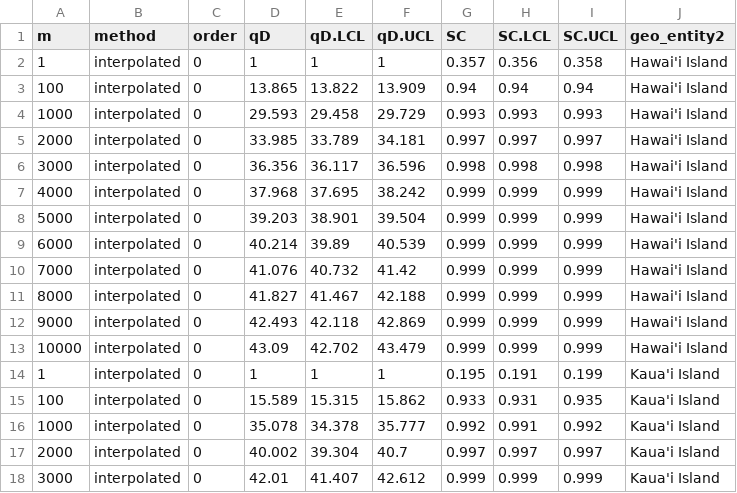
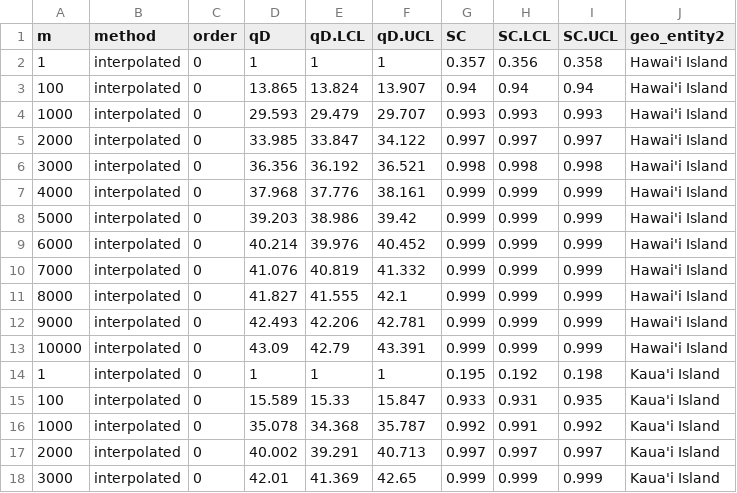
Before and after one commit to dylancraven/Hawaii_diversity, a CSV file: Cleaned_Data/Scen1_Natives_zoom_curves_estimates.csv, drawn as a sheet; only a part is shown; the diff covers the shown part only.

```diff
--- a/Cleaned_Data/Scen1_Natives_zoom_curves_estimates.csv
+++ b/Cleaned_Data/Scen1_Natives_zoom_curves_estimates.csv
@@ -2,17 +2,17 @@
 1,"interpolated",0,1,1,1,0.357,0.356,0.358,"Hawai'i Island"
-100,"interpolated",0,13.865,13.822,13.909,0.94,0.94,0.94,"Hawai'i Island"
-1000,"interpolated",0,29.593,29.458,29.729,0.993,0.993,0.993,"Hawai'i Island"
-2000,"interpolated",0,33.985,33.789,34.181,0.997,0.997,0.997,"Hawai'i Island"
-3000,"interpolated",0,36.356,36.117,36.596,0.998,0.998,0.998,"Hawai'i Island"
-4000,"interpolated",0,37.968,37.695,38.242,0.999,0.999,0.999,"Hawai'i Island"
-5000,"interpolated",0,39.203,38.901,39.504,0.999,0.999,0.999,"Hawai'i Island"
-6000,"interpolated",0,40.214,39.89,40.539,0.999,0.999,0.999,"Hawai'i Island"
-7000,"interpolated",0,41.076,40.732,41.42,0.999,0.999,0.999,"Hawai'i Island"
-8000,"interpolated",0,41.827,41.467,42.188,0.999,0.999,0.999,"Hawai'i Island"
-9000,"interpolated",0,42.493,42.118,42.869,0.999,0.999,0.999,"Hawai'i Island"
-10000,"interpolated",0,43.09,42.702,43.479,0.999,0.999,0.999,"Hawai'i Island"
-1,"interpolated",0,1,1,1,0.195,0.191,0.199,"Kaua'i Island"
-100,"interpolated",0,15.589,15.315,15.862,0.933,0.931,0.935,"Kaua'i Island"
-1000,"interpolated",0,35.078,34.378,35.777,0.992,0.991,0.992,"Kaua'i Island"
-2000,"interpolated",0,40.002,39.304,40.7,0.997,0.997,0.997,"Kaua'i Island"
-3000,"interpolated",0,42.01,41.407,42.612,0.999,0.999,0.999,"Kaua'i Island"
+100,"interpolated",0,13.865,13.824,13.907,0.94,0.94,0.94,"Hawai'i Island"
+1000,"interpolated",0,29.593,29.479,29.707,0.993,0.993,0.993,"Hawai'i Island"
+2000,"interpolated",0,33.985,33.847,34.122,0.997,0.997,0.997,"Hawai'i Island"
+3000,"interpolated",0,36.356,36.192,36.521,0.998,0.998,0.998,"Hawai'i Island"
+4000,"interpolated",0,37.968,37.776,38.161,0.999,0.999,0.999,"Hawai'i Island"
+5000,"interpolated",0,39.203,38.986,39.42,0.999,0.999,0.999,"Hawai'i Island"
+6000,"interpolated",0,40.214,39.976,40.452,0.999,0.999,0.999,"Hawai'i Island"
+7000,"interpolated",0,41.076,40.819,41.332,0.999,0.999,0.999,"Hawai'i Island"
+8000,"interpolated",0,41.827,41.555,42.1,0.999,0.999,0.999,"Hawai'i Island"
+9000,"interpolated",0,42.493,42.206,42.781,0.999,0.999,0.999,"Hawai'i Island"
+10000,"interpolated",0,43.09,42.79,43.391,0.999,0.999,0.999,"Hawai'i Island"
+1,"interpolated",0,1,1,1,0.195,0.192,0.198,"Kaua'i Island"
+100,"interpolated",0,15.589,15.33,15.847,0.933,0.931,0.935,"Kaua'i Island"
+1000,"interpolated",0,35.078,34.368,35.787,0.992,0.991,0.992,"Kaua'i Island"
+2000,"interpolated",0,40.002,39.291,40.713,0.997,0.997,0.997,"Kaua'i Island"
+3000,"interpolated",0,42.01,41.369,42.65,0.999,0.999,0.999,"Kaua'i Island"
```
Also changed, not shown: 60 edited cells elsewhere in this file, Cleaned_Data/Scen1_Natives_HillNumbers.csv, Cleaned_Data/Scen1_Natives_SACs_GAMMestimates.csv, 25 other files.
